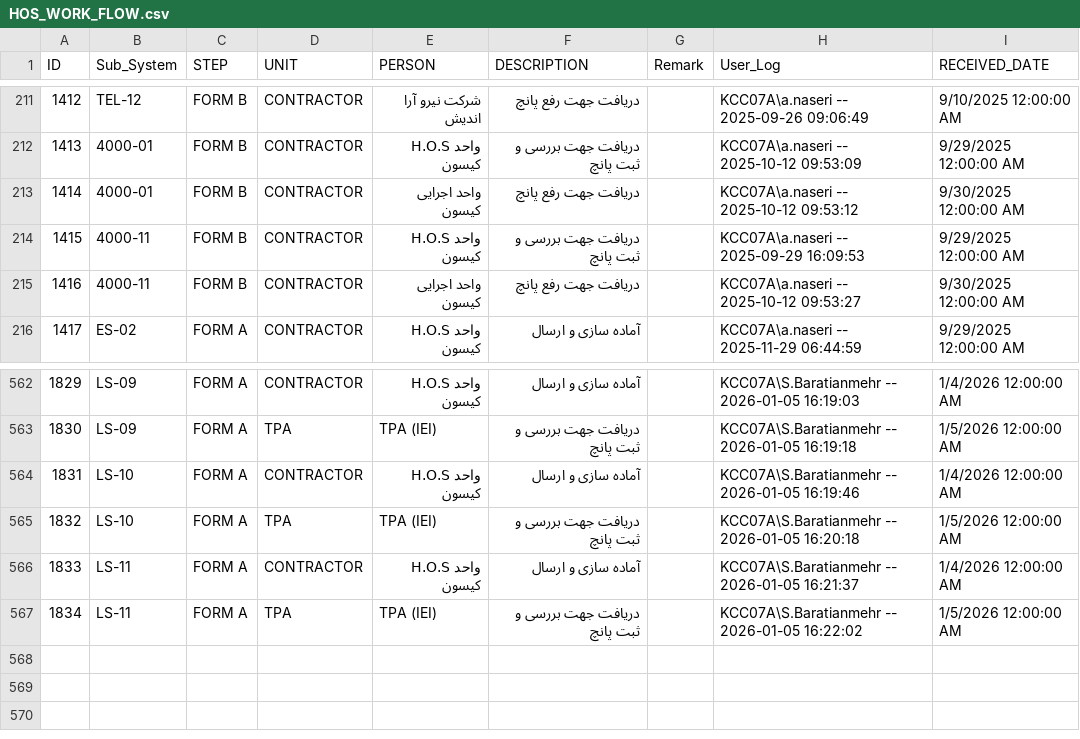
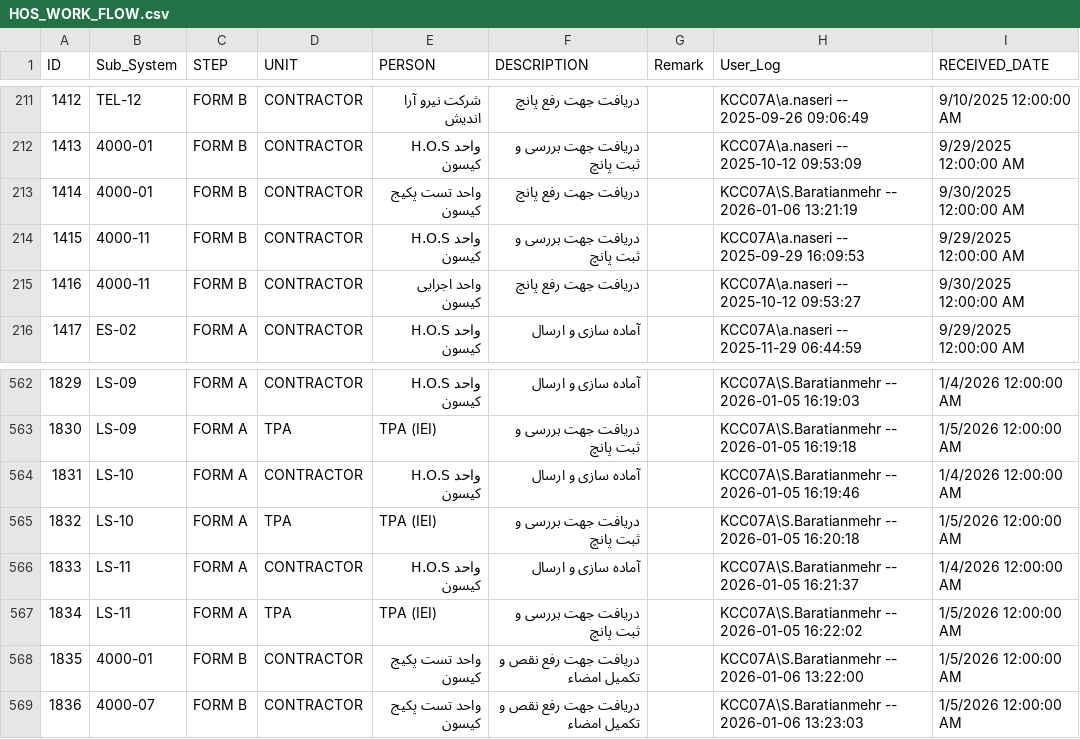
Before and after one commit to akarimvand/SAPRA2, a CSV file: dbcsv/HOS_WORK_FLOW.csv, drawn as a sheet; only a part is shown, gaps mark what is left out.

Commit message:
Upload HOS_WORK_FLOW.csv by H.Poursalahshouri on SMP-QC-D01645 at 2026-01-06 16:49:16

```diff
--- a/dbcsv/HOS_WORK_FLOW.csv
+++ b/dbcsv/HOS_WORK_FLOW.csv
@@ -212,3 +212,3 @@
 1413,4000-01,FORM B,CONTRACTOR,واحد H.O.S کیسون,دریافت جهت بررسی و ثبت پانچ,,KCC07A\a.naseri -- 2025-10-12 09:53:09,9/29/2025 12:00:00 AM
-1414,4000-01,FORM B,CONTRACTOR,واحد اجرایی کیسون ,دریافت جهت رفع پانچ,,KCC07A\a.naseri -- 2025-10-12 09:53:12,9/30/2025 12:00:00 AM
+1414,4000-01,FORM B,CONTRACTOR,واحد تست پکیج کیسون,دریافت جهت رفع پانچ,,KCC07A\S.Baratianmehr -- 2026-01-06 13:21:19,9/30/2025 12:00:00 AM
 1415,4000-11,FORM B,CONTRACTOR,واحد H.O.S کیسون,دریافت جهت بررسی و ثبت پانچ,,KCC07A\a.naseri -- 2025-09-29 16:09:53,9/29/2025 12:00:00 AM
@@ -567 +567,3 @@
 1834,LS-11,FORM A,TPA,TPA (IEI),دریافت جهت بررسی و ثبت پانچ,,KCC07A\S.Baratianmehr -- 2026-01-05 16:22:02,1/5/2026 12:00:00 AM
+1835,4000-01,FORM B,CONTRACTOR,واحد تست پکیج کیسون,دریافت جهت رفع نقص و تکمیل امضاء,,KCC07A\S.Baratianmehr -- 2026-01-06 13:22:00,1/5/2026 12:00:00 AM
+1836,4000-07,FORM B,CONTRACTOR,واحد تست پکیج کیسون,دریافت جهت رفع نقص و تکمیل امضاء,,KCC07A\S.Baratianmehr -- 2026-01-06 13:23:03,1/5/2026 12:00:00 AM
```
